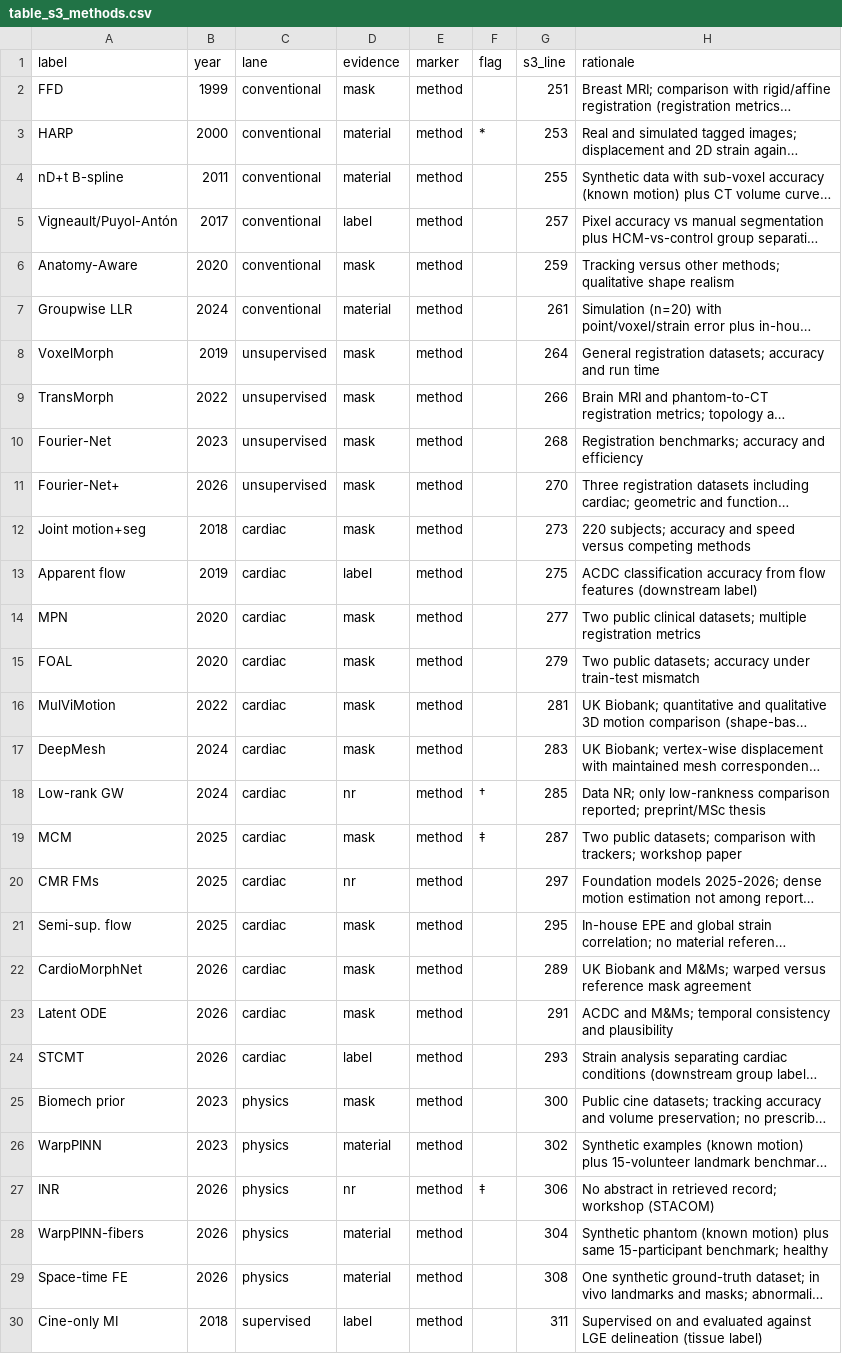
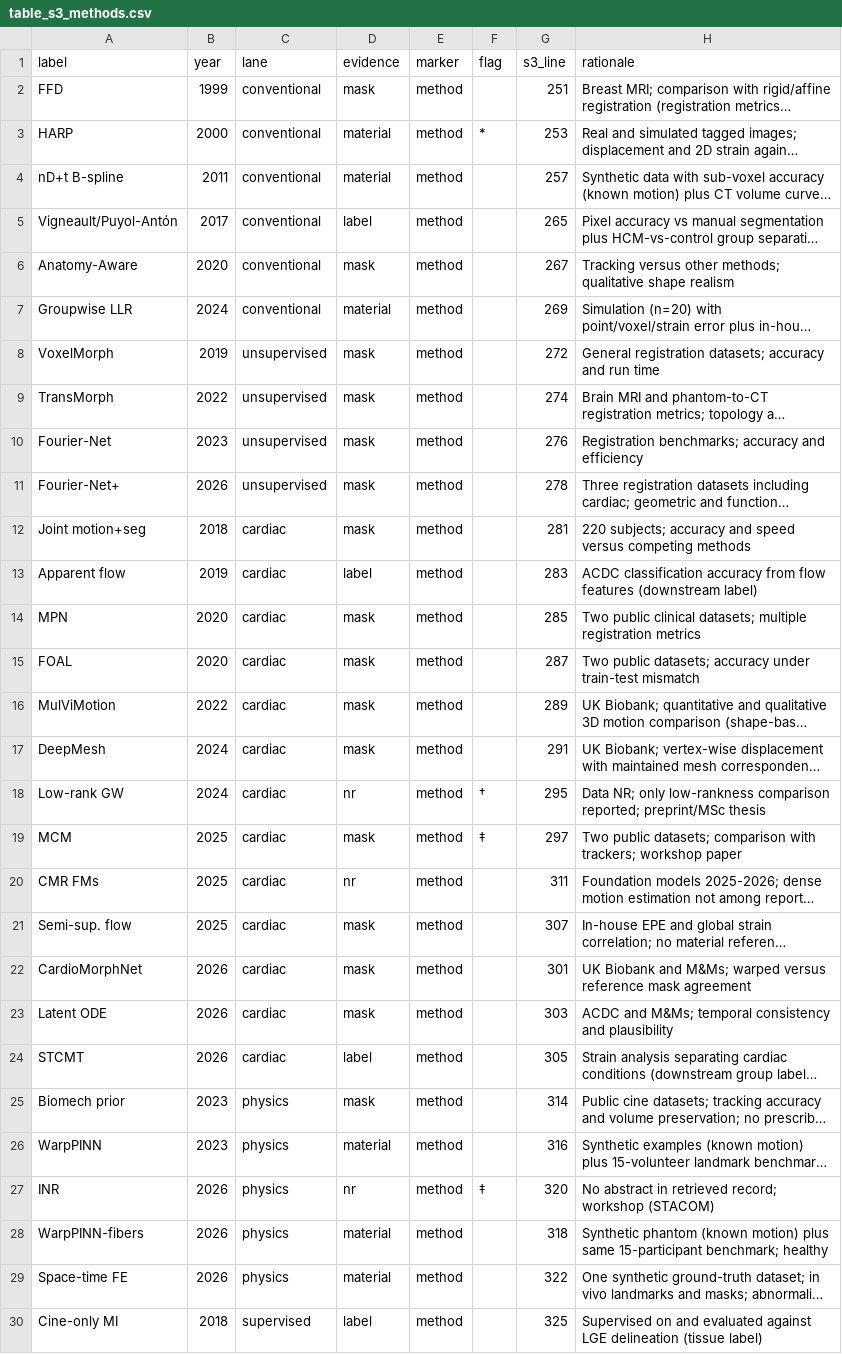
Before and after one commit to azusa-dom/claude, a CSV file: figures/cine-cmr-review-v10/data/table_s3_methods.csv, drawn as a sheet; only a part is shown; long unchanged cells end in …; the diff covers the shown part only; the diff names each change by its address in the sheet, - before the commit and + after, or states it on an @@ line.

```diff
--- a/figures/cine-cmr-review-v10/data/table_s3_methods.csv
+++ b/figures/cine-cmr-review-v10/data/table_s3_methods.csv
-G4 (s3_line): 255
+G4 (s3_line): 257
-G5 (s3_line): 257
+G5 (s3_line): 265
-G6 (s3_line): 259
+G6 (s3_line): 267
-G7 (s3_line): 261
+G7 (s3_line): 269
-G8 (s3_line): 264
+G8 (s3_line): 272
-G9 (s3_line): 266
+G9 (s3_line): 274
-G10 (s3_line): 268
+G10 (s3_line): 276
-G11 (s3_line): 270
+G11 (s3_line): 278
-G12 (s3_line): 273
+G12 (s3_line): 281
-G13 (s3_line): 275
+G13 (s3_line): 283
-G14 (s3_line): 277
+G14 (s3_line): 285
-G15 (s3_line): 279
+G15 (s3_line): 287
-G16 (s3_line): 281
+G16 (s3_line): 289
-G17 (s3_line): 283
+G17 (s3_line): 291
-G18 (s3_line): 285
+G18 (s3_line): 295
-G19 (s3_line): 287
+G19 (s3_line): 297
-G20 (s3_line): 297
+G20 (s3_line): 311
-G21 (s3_line): 295
+G21 (s3_line): 307
-G22 (s3_line): 289
+G22 (s3_line): 301
-G23 (s3_line): 291
+G23 (s3_line): 303
-G24 (s3_line): 293
+G24 (s3_line): 305
-G25 (s3_line): 300
+G25 (s3_line): 314
-G26 (s3_line): 302
+G26 (s3_line): 316
-G27 (s3_line): 306
+G27 (s3_line): 320
-G28 (s3_line): 304
+G28 (s3_line): 318
-G29 (s3_line): 308
+G29 (s3_line): 322
-G30 (s3_line): 311
+G30 (s3_line): 325
```
Also changed, not shown: 22 edited cells elsewhere in this file, 7 other files.
